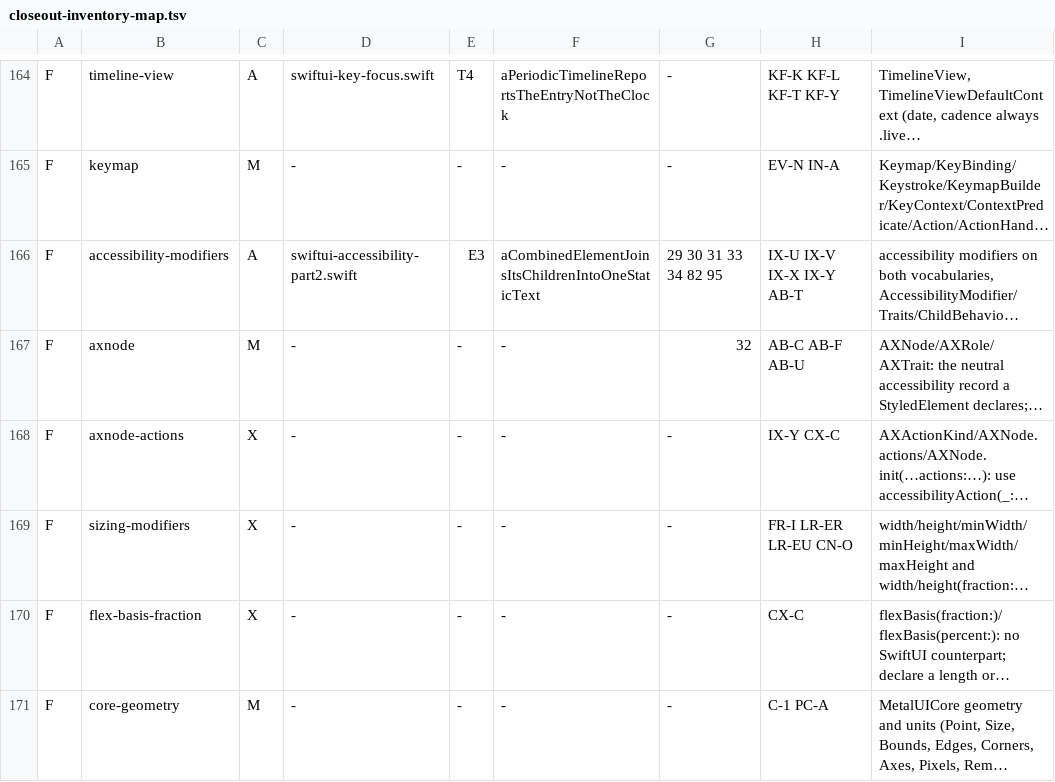
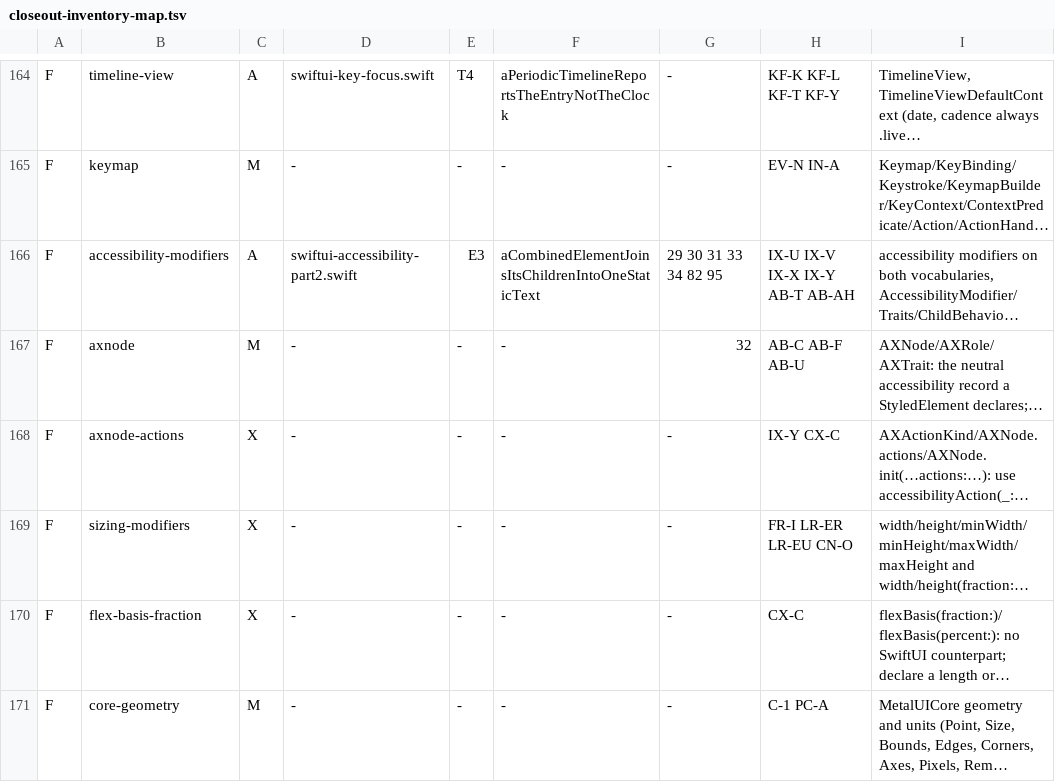
Before and after one commit to mburger89/MetalUI, a TSV file: docs/probes/closeout-inventory-map.tsv, drawn as a sheet; only a part is shown, gaps mark what is left out; long unchanged cells end in …; the diff covers the shown part only; the diff names each change by its address in the sheet, - before the commit and + after, or states it on an @@ line.

```diff
--- a/docs/probes/closeout-inventory-map.tsv
+++ b/docs/probes/closeout-inventory-map.tsv
-H166: IX-U IX-V IX-X IX-Y AB-T
+H166: IX-U IX-V IX-X IX-Y AB-T AB-AH
```
Also changed, not shown: 1 added row and 2 edited cells elsewhere in this file, 11 other files.
